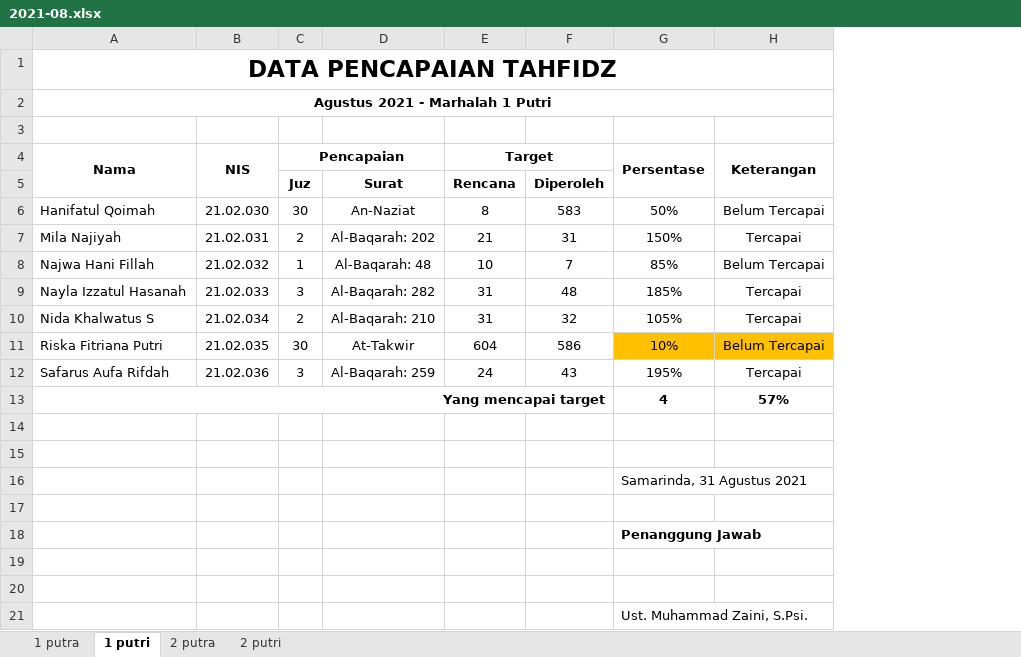
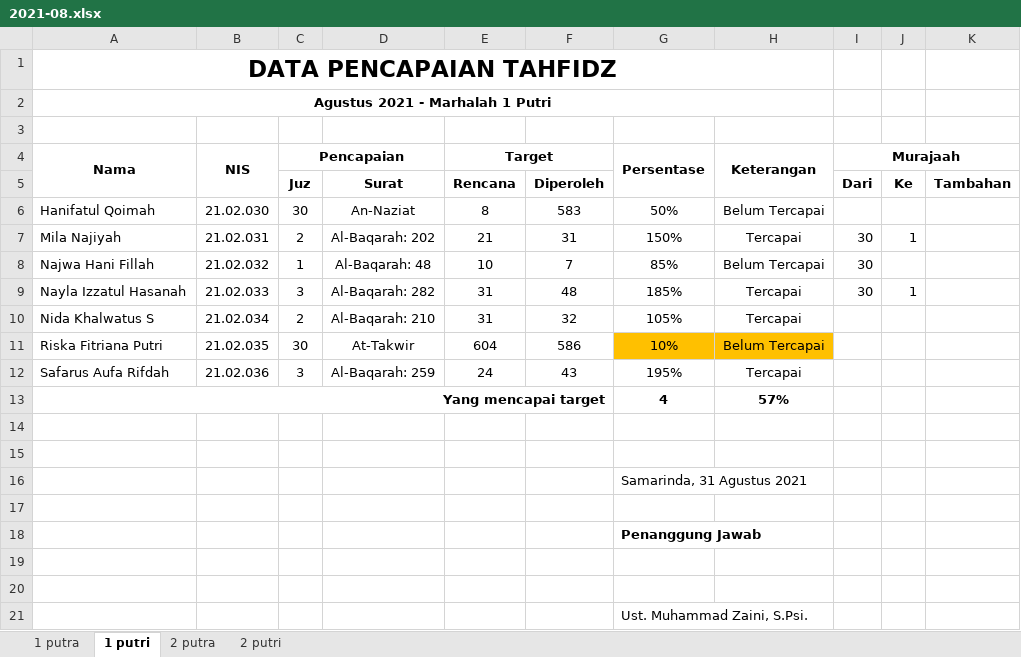
Before and after one commit to mzaini30/rekap-tahfidz, an Excel workbook: rekap baru/2021-08.xlsx, sheet 1 putri, drawn as a sheet; values as stored, in another font and other column widths than the file's, no borders; charts and pictures and conditional formats not drawn; the diff names each change by its address in the sheet, - before the commit and + after, or states it on an @@ line.

```diff
--- a/rekap baru/2021-08.xlsx (sheet 1 putri)
+++ b/rekap baru/2021-08.xlsx (sheet 1 putri)
+column I (Murajaah), rows 5-9: Dari |  | 30 | 30 | 30
+column J, rows 5-9: Ke |  | 1 |  | 1
+column K, row 5: Tambahan
```
Also changed, not shown: sheet 2 putra, sheet 2 putri, sheet 1 putra, charts or pictures, rekap baru/2021-07.xlsx, rekap baru/2021-09.xlsx, 3 other files.
